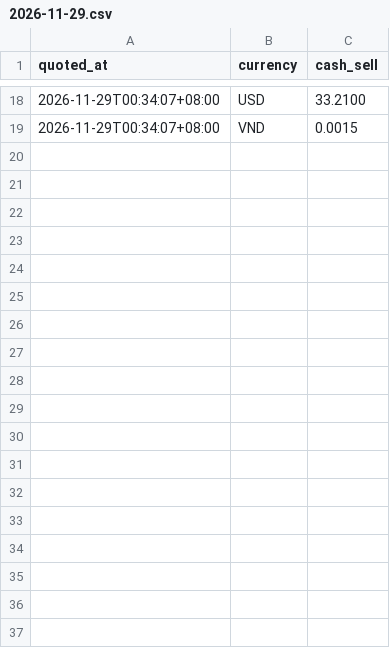
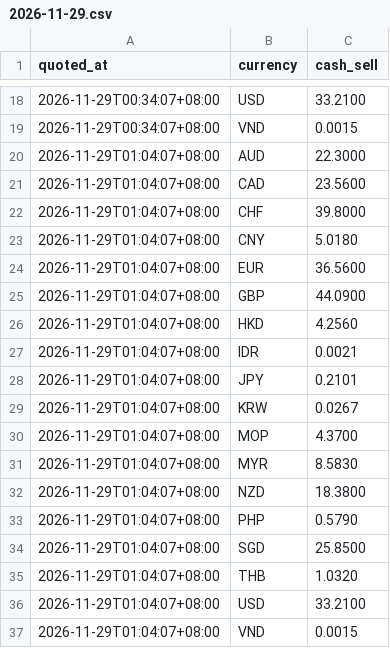
Before and after one commit to XYSMR/fx-alert, a CSV file: history/2026-11-29.csv, drawn as a sheet; only a part is shown, gaps mark what is left out; the diff names each change by its address in the sheet, - before the commit and + after, or states it on an @@ line.

```diff
--- a/history/2026-11-29.csv
+++ b/history/2026-11-29.csv
+row 20: 2026-11-29T01:04:07+08:00 | AUD | 22.3000
+row 21: 2026-11-29T01:04:07+08:00 | CAD | 23.5600
+row 22: 2026-11-29T01:04:07+08:00 | CHF | 39.8000
+row 23: 2026-11-29T01:04:07+08:00 | CNY | 5.0180
+row 24: 2026-11-29T01:04:07+08:00 | EUR | 36.5600
+row 25: 2026-11-29T01:04:07+08:00 | GBP | 44.0900
+row 26: 2026-11-29T01:04:07+08:00 | HKD | 4.2560
+row 27: 2026-11-29T01:04:07+08:00 | IDR | 0.0021
+row 28: 2026-11-29T01:04:07+08:00 | JPY | 0.2101
+row 29: 2026-11-29T01:04:07+08:00 | KRW | 0.0267
+row 30: 2026-11-29T01:04:07+08:00 | MOP | 4.3700
+row 31: 2026-11-29T01:04:07+08:00 | MYR | 8.5830
+row 32: 2026-11-29T01:04:07+08:00 | NZD | 18.3800
+row 33: 2026-11-29T01:04:07+08:00 | PHP | 0.5790
+row 34: 2026-11-29T01:04:07+08:00 | SGD | 25.8500
+row 35: 2026-11-29T01:04:07+08:00 | THB | 1.0320
+row 36: 2026-11-29T01:04:07+08:00 | USD | 33.2100
+row 37: 2026-11-29T01:04:07+08:00 | VND | 0.0015
```
Also changed, not shown: 1 other file.
